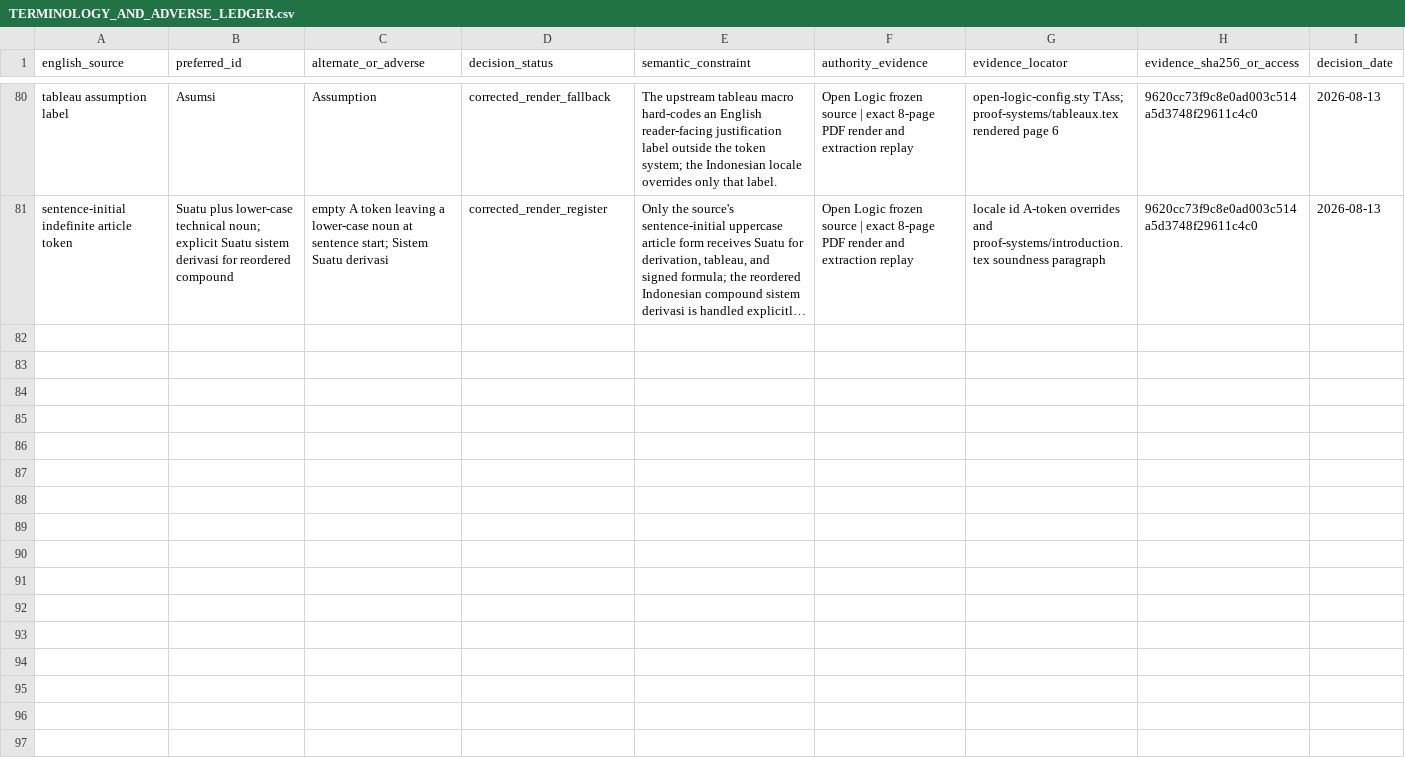
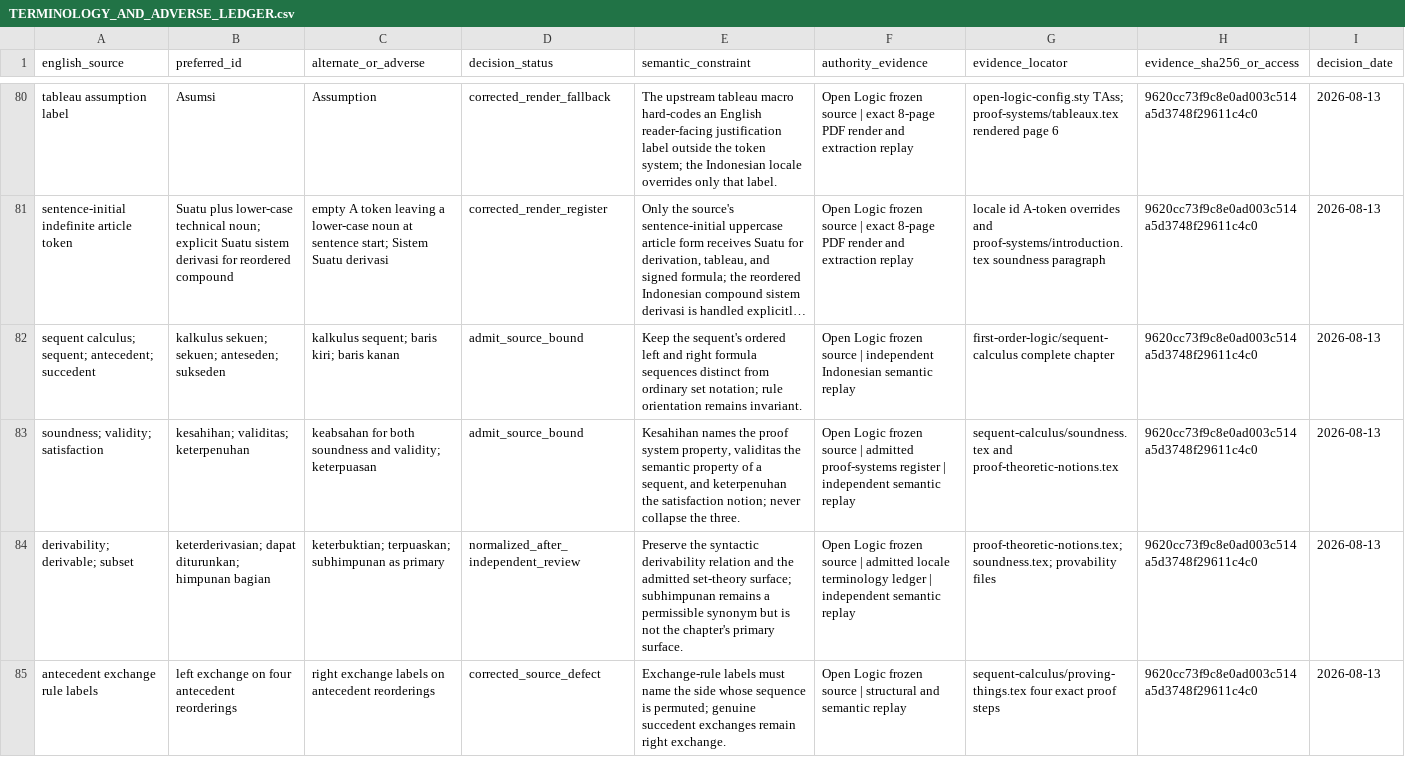
Before and after one commit to KokunoYumeto/OpenLogic, a CSV file: locale/id/TERMINOLOGY_AND_ADVERSE_LEDGER.csv, drawn as a sheet; only a part is shown, gaps mark what is left out; long unchanged cells end in …; the diff covers the shown part only; the diff names each change by its address in the sheet, - before the commit and + after, or states it on an @@ line.

Commit message:
Translate Open Logic sequent calculus to Indonesian

```diff
--- a/locale/id/TERMINOLOGY_AND_ADVERSE_LEDGER.csv
+++ b/locale/id/TERMINOLOGY_AND_ADVERSE_LEDGER.csv
+row 82: sequent calculus; sequent; antecedent; succedent | kalkulus sekuen; sekuen; anteseden; sukseden | kalkulus sequent; baris kiri; baris kanan | admit_source_bound | Keep the sequent's ordered left and right formula sequences distinct from ordinary set notation; rule orientation remains invariant. | Open Logic frozen source | independent Indonesian semantic replay | first-order-logic/sequent-calculus complete chapter | 9620cc73f9c8e0ad003c514a5d3748f29611c4c0 | 2026-08-13
+row 83: soundness; validity; satisfaction | kesahihan; validitas; keterpenuhan | keabsahan for both soundness and validity; keterpuasan | admit_source_bound | Kesahihan names the proof system property, validitas the semantic property of a sequent, and keterpenuhan the satisfaction notion; never collapse the three. | Open Logic frozen source | admitted proof-systems register | independent semantic replay | sequent-calculus/soundness.tex and proof-theoretic-notions.tex | 9620cc73f9c8e0ad003c514a5d3748f29611c4c0 | 2026-08-13
+row 84: derivability; derivable; subset | keterderivasian; dapat diturunkan; himpunan bagian | keterbuktian; terpuaskan; subhimpunan as primary | normalized_after_independent_review | Preserve the syntactic derivability relation and the admitted set-theory surface; subhimpunan remains a permissible synonym but is not the chapter's primary surface. | Open Logic frozen source | admitted locale terminology ledger | independent semantic replay | proof-theoretic-notions.tex; soundness.tex; provability files | 9620cc73f9c8e0ad003c514a5d3748f29611c4c0 | 2026-08-13
+row 85: antecedent exchange rule labels | left exchange on four antecedent reorderings | right exchange labels on antecedent reorderings | corrected_source_defect | Exchange-rule labels must name the side whose sequence is permuted; genuine succedent exchanges remain right exchange. | Open Logic frozen source | structural and semantic replay | sequent-calculus/proving-things.tex four exact proof steps | 9620cc73f9c8e0ad003c514a5d3748f29611c4c0 | 2026-08-13
```
Also changed, not shown: 4 added rows elsewhere in this file, 23 other files.
